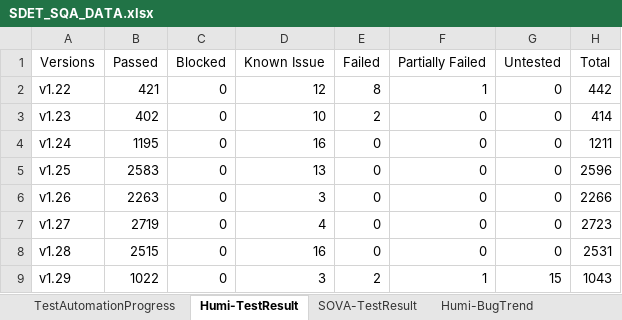
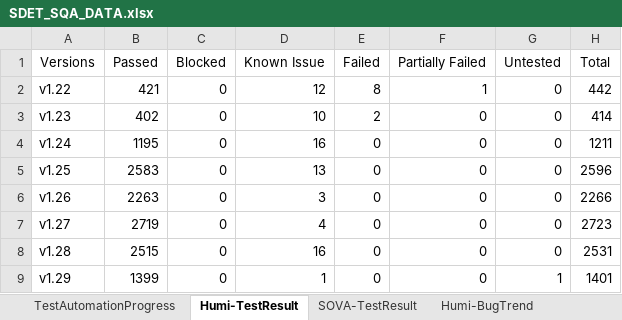
Before and after one commit to whsu45/CycleView, an Excel workbook: data/SDET_SQA_DATA.xlsx, sheet Humi-TestResult, drawn as a sheet; values as stored, in another font and other column widths than the file's, no borders; charts and pictures and table styles not drawn; the diff names each change by its address in the sheet, - before the commit and + after, or states it on an @@ line.

```diff
--- a/data/SDET_SQA_DATA.xlsx (sheet Humi-TestResult)
+++ b/data/SDET_SQA_DATA.xlsx (sheet Humi-TestResult)
-B9 (Passed): 1022
+B9 (Passed): 1399
-D9 (Known Issue): 3
+D9 (Known Issue): 1
-E9 (Failed): 2
+E9 (Failed): 0
-F9 (Partially Failed): 1
+F9 (Partially Failed): 0
-G9 (Untested): 15
+G9 (Untested): 1
-H9 (Total): 1043
+H9 (Total): 1401
```
Also changed, not shown: sheet SOVA-BugTrend, sheet Humi-BugTrend, sheet SOVA-TestResult, sheet TestAutomationProgress, charts or pictures, 3 other files.
